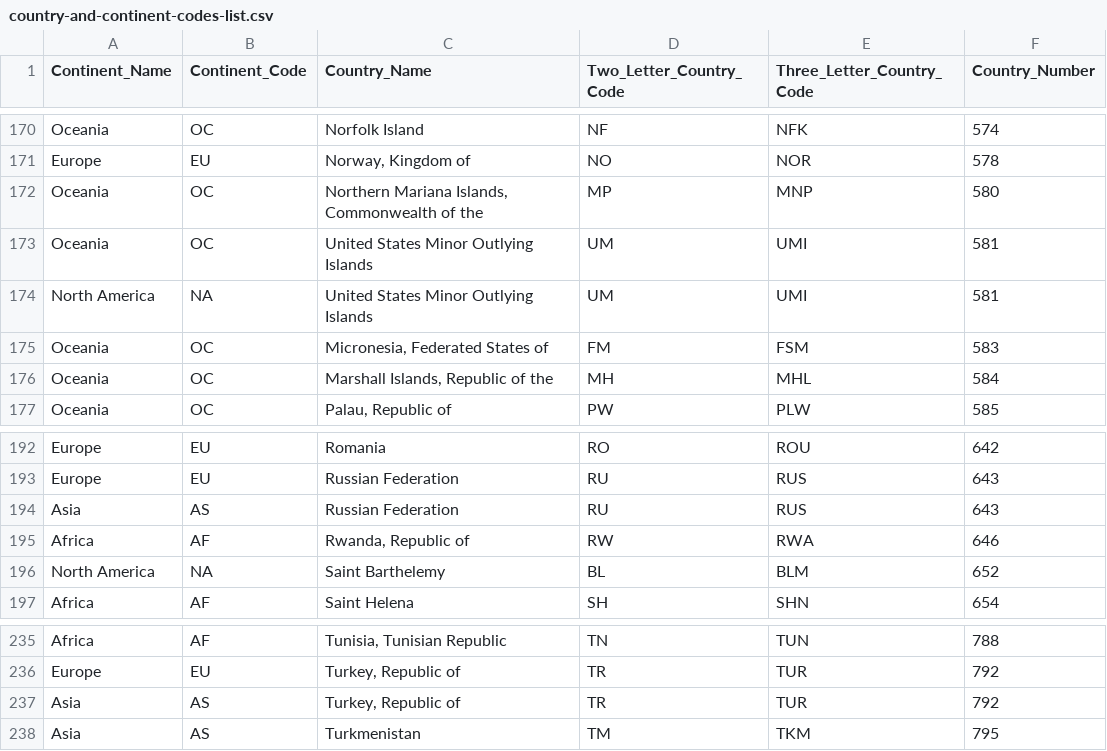
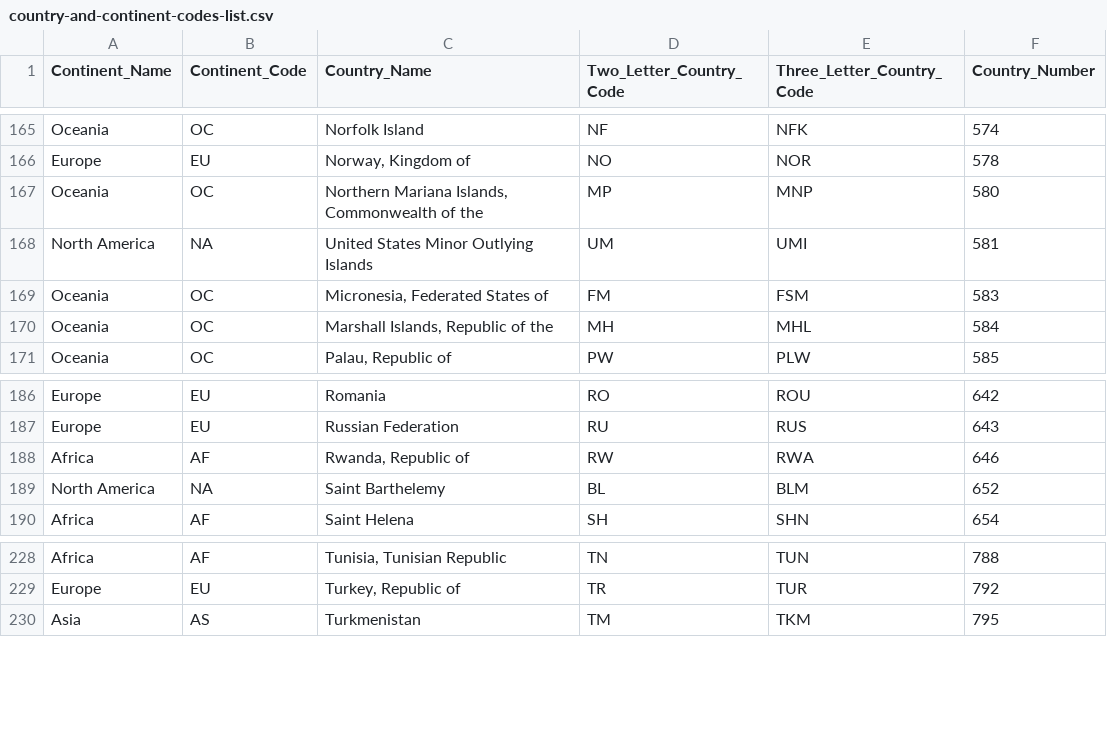
Before and after one commit to Liixray/PythonDataviz, a CSV file: data/raw/country-and-continent-codes-list.csv (was archive/country-and-continent-codes-list.csv), drawn as a sheet; only a part is shown, gaps mark what is left out; the diff covers the shown part only.

```diff
--- a/archive/country-and-continent-codes-list.csv
+++ b/data/raw/country-and-continent-codes-list.csv
@@ -172,3 +167,2 @@ Europe,EU,"Norway, Kingdom of",NO,NOR,578
 Oceania,OC,"Northern Mariana Islands, Commonwealth of the",MP,MNP,580
-Oceania,OC,United States Minor Outlying Islands,UM,UMI,581
 North America,NA,United States Minor Outlying Islands,UM,UMI,581
@@ -193,3 +187,2 @@ Europe,EU,Romania,RO,ROU,642
 Europe,EU,Russian Federation,RU,RUS,643
-Asia,AS,Russian Federation,RU,RUS,643
 Africa,AF,"Rwanda, Republic of",RW,RWA,646
@@ -236,3 +229,2 @@ Africa,AF,"Tunisia, Tunisian Republic",TN,TUN,788
 Europe,EU,"Turkey, Republic of",TR,TUR,792
-Asia,AS,"Turkey, Republic of",TR,TUR,792
 Asia,AS,Turkmenistan,TM,TKM,795
```
Also changed, not shown: 5 removed rows elsewhere in this file, 6 other files.
